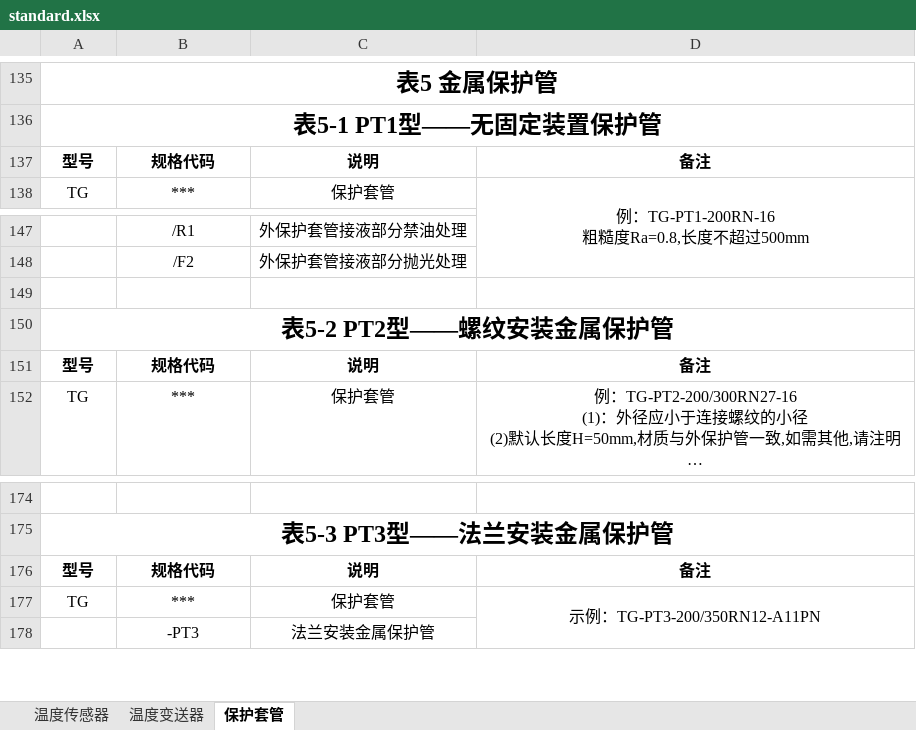
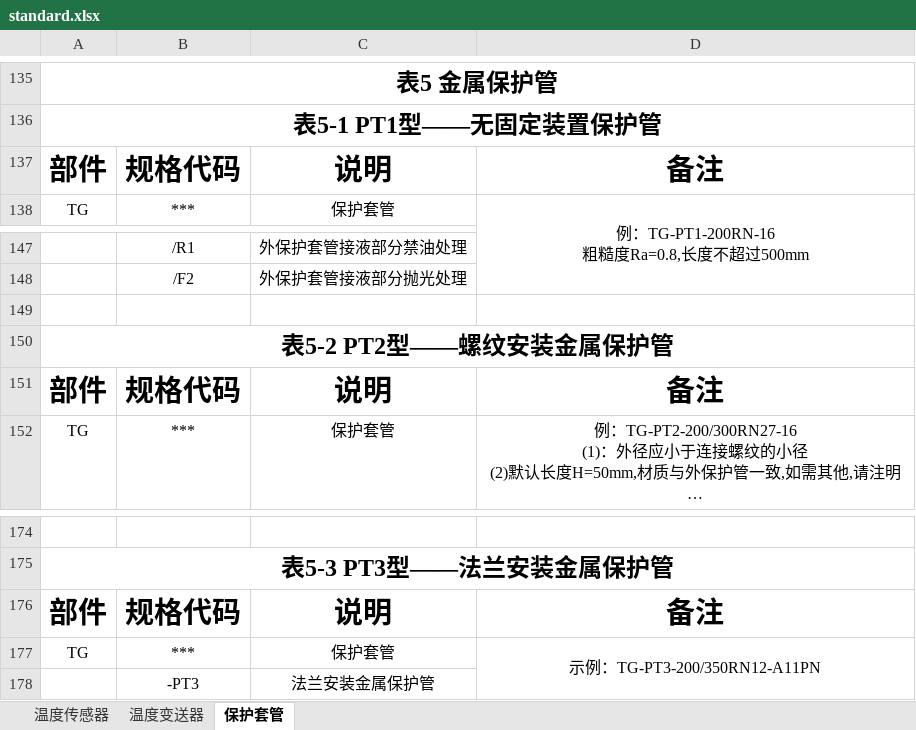
Before and after one commit to FiresJoeng/sensor_seg, an Excel workbook: libs/standard.xlsx, sheet 保护套管, drawn as a sheet; only a part is shown, gaps mark what is left out; long unchanged cells end in …; values as stored, in another font and other column widths than the file's, no borders; the diff covers the shown part only; the diff names each change by its address in the sheet, - before the commit and + after, or states it on an @@ line.

```diff
--- a/libs/standard.xlsx (sheet 保护套管)
+++ b/libs/standard.xlsx (sheet 保护套管)
-A137: 型号
+A137: 部件
@@ A137:D137 text size: larger @@
-A151: 型号
+A151: 部件
@@ A151:D151 text size: larger @@
-A176: 型号
+A176: 部件
@@ A176:D176 text size: larger @@
```
Also changed, not shown: 8 edited cells and cell formats elsewhere in this sheet, sheet 温度变送器, sheet 温度传感器, 1 other file.
